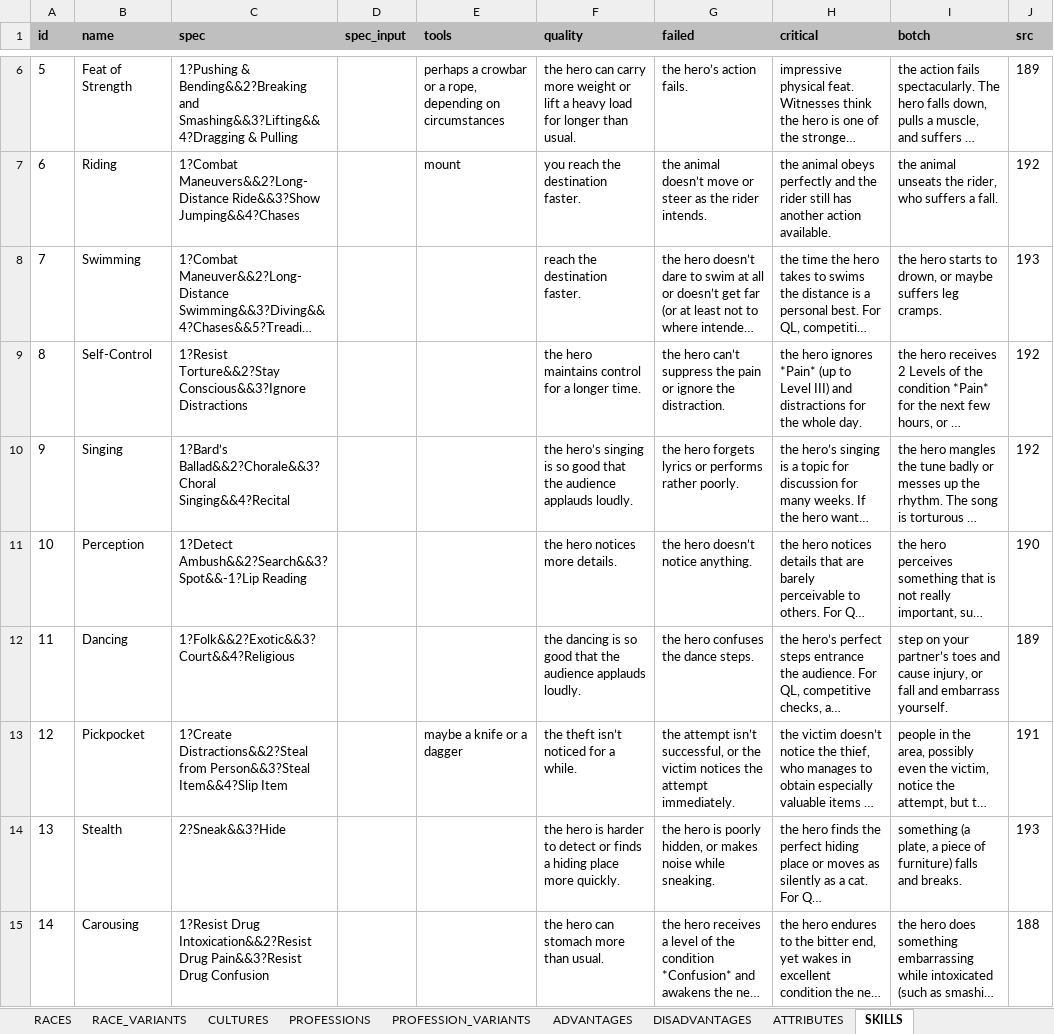
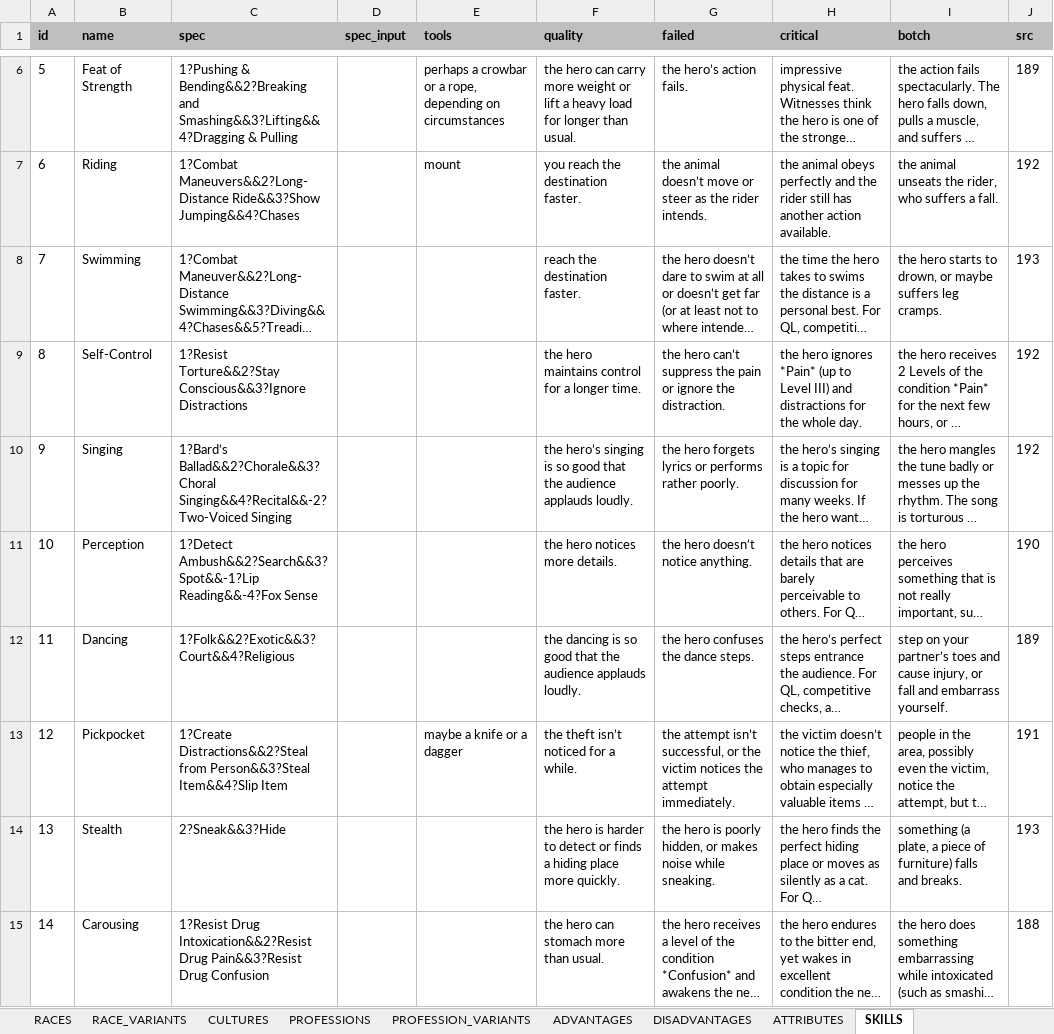
Before and after one commit to elyukai/optolith-client, an Excel workbook: src/data/TDE5_en-US.xlsx, sheet SKILLS, drawn as a sheet; only a part is shown, gaps mark what is left out; long unchanged cells end in …; values as stored, in another font and other column widths than the file's, no borders; table styles not drawn; the diff names each change by its address in the sheet, - before the commit and + after, or states it on an @@ line.

Commit message:
- Added skill applications given by advantages - Now filters new skill applications by if the respective advantage/special ability is available

```diff
--- a/src/data/TDE5_en-US.xlsx (sheet SKILLS)
+++ b/src/data/TDE5_en-US.xlsx (sheet SKILLS)
-C10 (spec): 1?Bard’s Ballad&&2?Chorale&&3?Choral Singing&&4?Recital
+C10 (spec): 1?Bard’s Ballad&&2?Chorale&&3?Choral Singing&&4?Recital&&-2?Two-Voiced Singing
-C11 (spec): 1?Detect Ambush&&2?Search&&3?Spot&&-1?Lip Reading
+C11 (spec): 1?Detect Ambush&&2?Search&&3?Spot&&-1?Lip Reading&&-4?Fox Sense
```
Also changed, not shown: src/data/TDE5.xlsx, src/data/TDE5_de-DE.xlsx, 8 other files.
